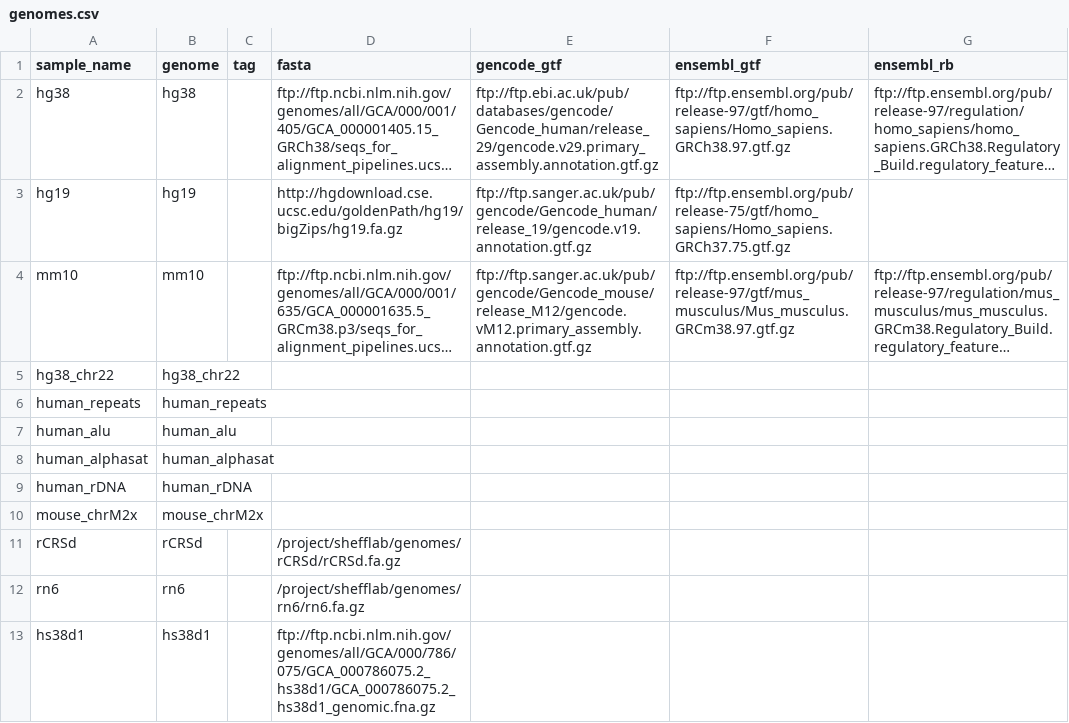
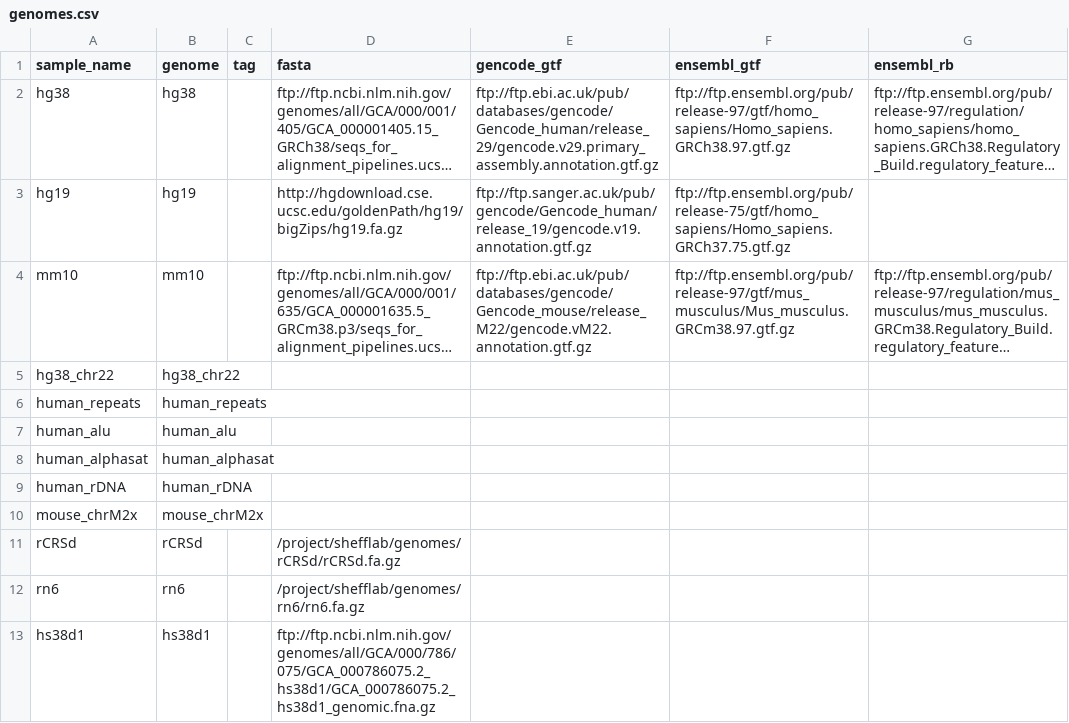
Before and after one commit to databio/databio_genomes, a CSV file: genomes.csv, drawn as a sheet; long unchanged cells end in …; the diff names each change by its address in the sheet, - before the commit and + after, or states it on an @@ line.

Commit message:
correct gencode gtf url

```diff
--- a/genomes.csv
+++ b/genomes.csv
-E4 (gencode_gtf): ftp://ftp.sanger.ac.uk/pub/gencode/Gencode_mouse/release_M12/gencode.vM12.primary_assembly.annotation.gtf.gz
+E4 (gencode_gtf): ftp://ftp.ebi.ac.uk/pub/databases/gencode/Gencode_mouse/release_M22/gencode.vM22.annotation.gtf.gz
```
